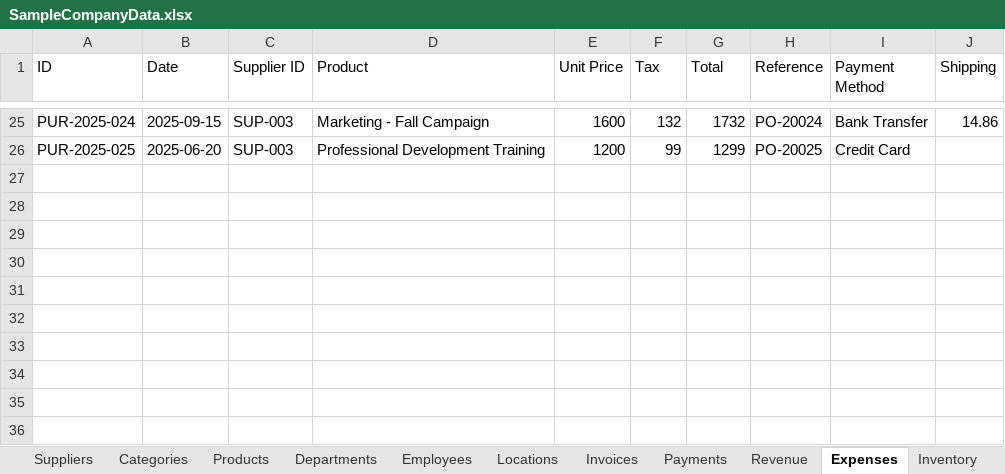
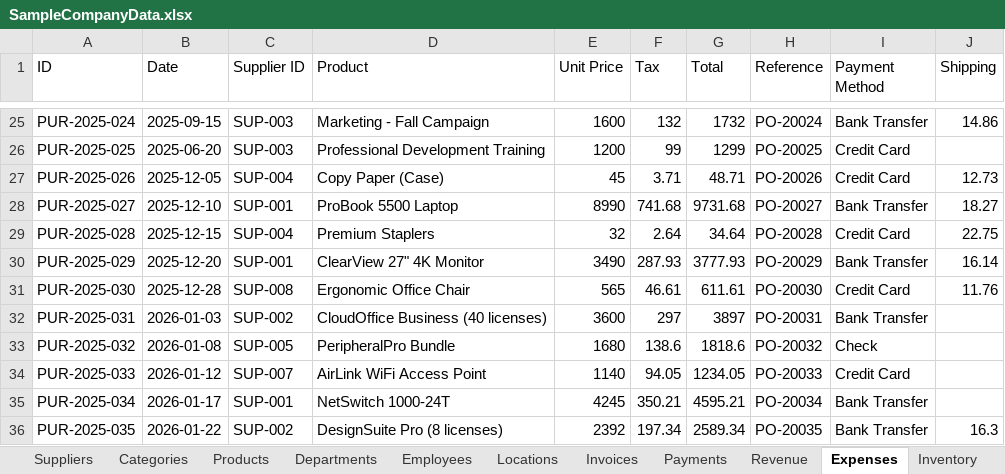
Before and after one commit to ArgoRobots/Argo-Books-Avalonia, an Excel workbook: ArgoBooks/Resources/SampleCompanyData.xlsx, sheet Expenses, drawn as a sheet; only a part is shown, gaps mark what is left out; values as stored, in another font and other column widths than the file's, no borders; the diff names each change by its address in the sheet, - before the commit and + after, or states it on an @@ line.

```diff
--- a/ArgoBooks/Resources/SampleCompanyData.xlsx (sheet Expenses)
+++ b/ArgoBooks/Resources/SampleCompanyData.xlsx (sheet Expenses)
+row 27: PUR-2025-026 | 2025-12-05 | SUP-004 | Copy Paper (Case) | 45 | 3.71 | 48.71 | PO-20026 | Credit Card | 12.73
+row 28: PUR-2025-027 | 2025-12-10 | SUP-001 | ProBook 5500 Laptop | 8990 | 741.68 | 9731.68 | PO-20027 | Bank Transfer | 18.27
+row 29: PUR-2025-028 | 2025-12-15 | SUP-004 | Premium Staplers | 32 | 2.64 | 34.64 | PO-20028 | Credit Card | 22.75
+row 30: PUR-2025-029 | 2025-12-20 | SUP-001 | ClearView 27" 4K Monitor | 3490 | 287.93 | 3777.93 | PO-20029 | Bank Transfer | 16.14
+row 31: PUR-2025-030 | 2025-12-28 | SUP-008 | Ergonomic Office Chair | 565 | 46.61 | 611.61 | PO-20030 | Credit Card | 11.76
+row 32: PUR-2025-031 | 2026-01-03 | SUP-002 | CloudOffice Business (40 licenses) | 3600 | 297 | 3897 | PO-20031 | Bank Transfer
+row 33: PUR-2025-032 | 2026-01-08 | SUP-005 | PeripheralPro Bundle | 1680 | 138.6 | 1818.6 | PO-20032 | Check
+row 34: PUR-2025-033 | 2026-01-12 | SUP-007 | AirLink WiFi Access Point | 1140 | 94.05 | 1234.05 | PO-20033 | Credit Card
+row 35: PUR-2025-034 | 2026-01-17 | SUP-001 | NetSwitch 1000-24T | 4245 | 350.21 | 4595.21 | PO-20034 | Bank Transfer
+row 36: PUR-2025-035 | 2026-01-22 | SUP-002 | DesignSuite Pro (8 licenses) | 2392 | 197.34 | 2589.34 | PO-20035 | Bank Transfer | 16.3
```
Also changed, not shown: sheet Revenue, 2 other files.
